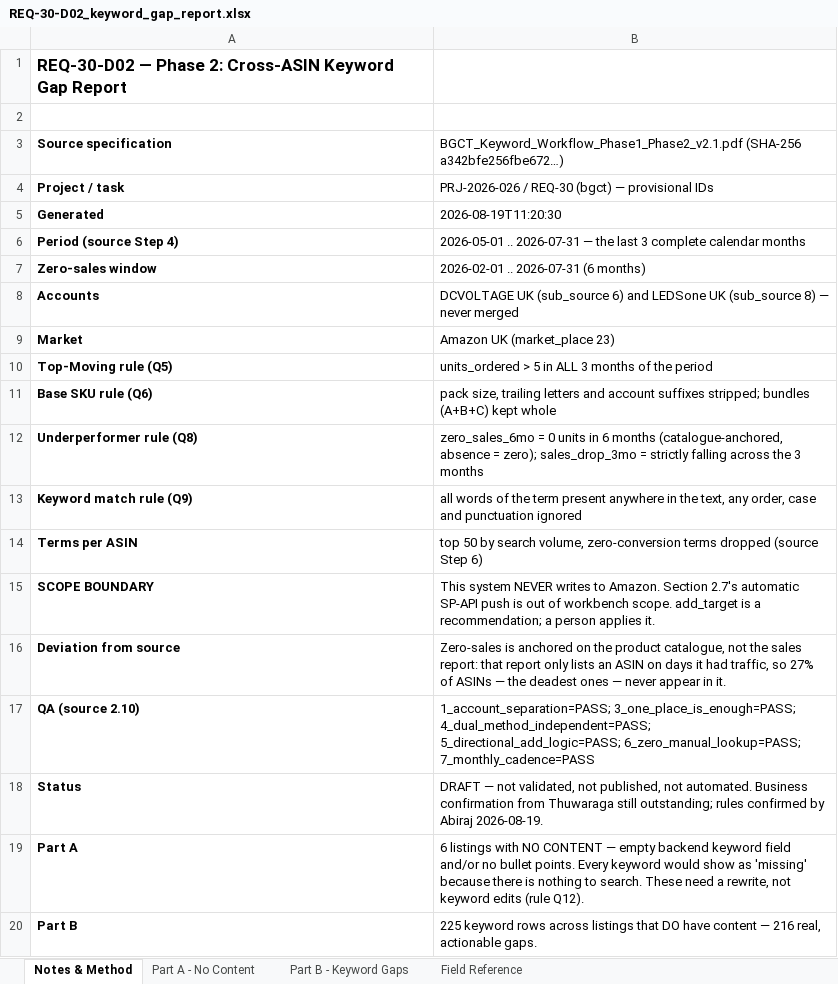
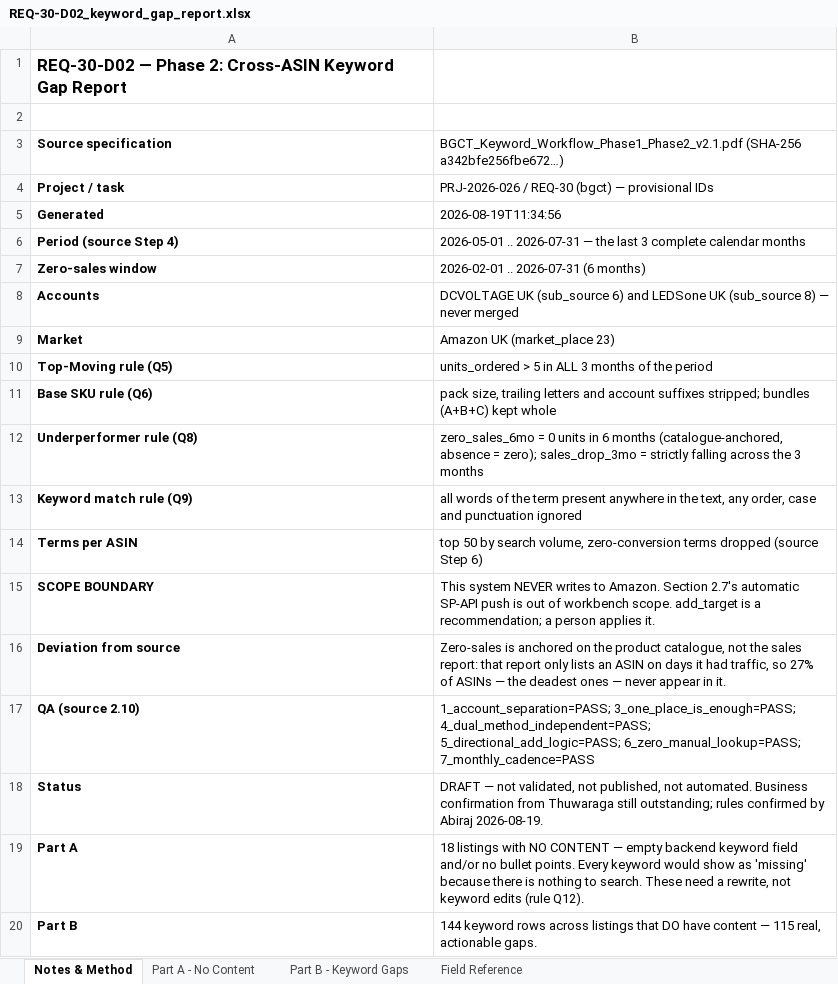
Before and after one commit to digitwebabiraj-byte/abiraj_aios, an Excel workbook: development/abiraj_mini_aios_workbench/projects/PRJ-2026-026_amazon-keyword-gap-sync/evidence/final_outputs/REQ-30_amazon-keyword-gap-sync/REQ-30-D02_keyword_gap_report.xlsx, sheet Notes & Method, drawn as a sheet; values as stored, in another font and other column widths than the file's, no borders; the diff names each change by its address in the sheet, - before the commit and + after, or states it on an @@ line.

```diff
--- a/development/abiraj_mini_aios_workbench/projects/PRJ-2026-026_amazon-keyword-gap-sync/evidence/final_outputs/REQ-30_amazon-keyword-gap-sync/REQ-30-D02_keyword_gap_report.xlsx (sheet Notes & Method)
+++ b/development/abiraj_mini_aios_workbench/projects/PRJ-2026-026_amazon-keyword-gap-sync/evidence/final_outputs/REQ-30_amazon-keyword-gap-sync/REQ-30-D02_keyword_gap_report.xlsx (sheet Notes & Method)
-B5: 2026-08-19T11:20:30
+B5: 2026-08-19T11:34:56
-B19: 6 listings with…
+B19: 18 listings with…
-B20: 225 keyword rows across listings that DO have content — 216 real, actionable…
+B20: 144 keyword rows across listings that DO have content — 115 real, actionable…
```
Also changed, not shown: sheet Part B - Keyword Gaps, sheet Part A - No Content, development/abiraj_mini_aios_workbench/projects/PRJ-2026-026_amazon-keyword-gap-sync/evidence/final_outputs/REQ-30_amazon-keyword-gap-sync/REQ-30-D01_sqp_top_terms.xlsx, 5 other files.
